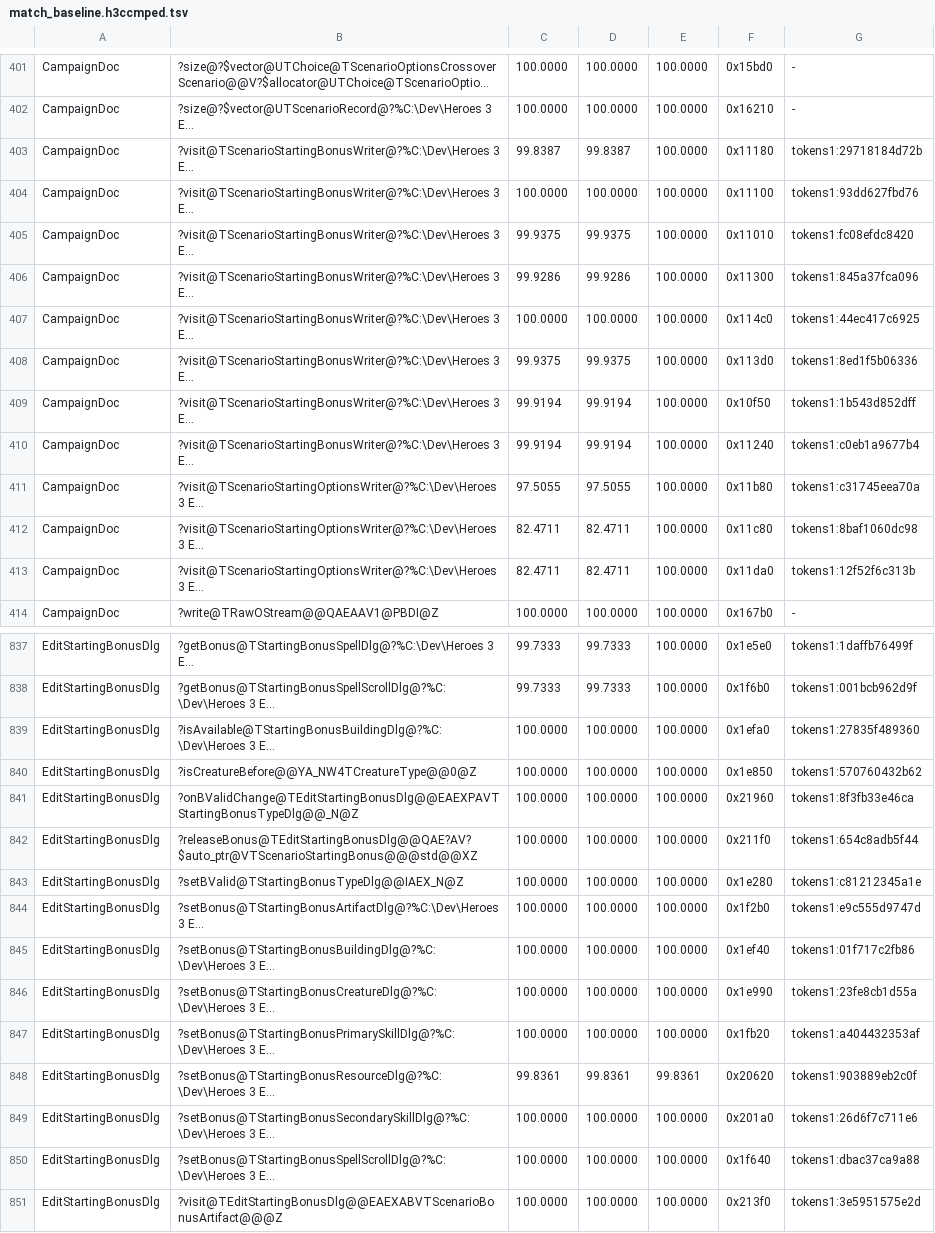
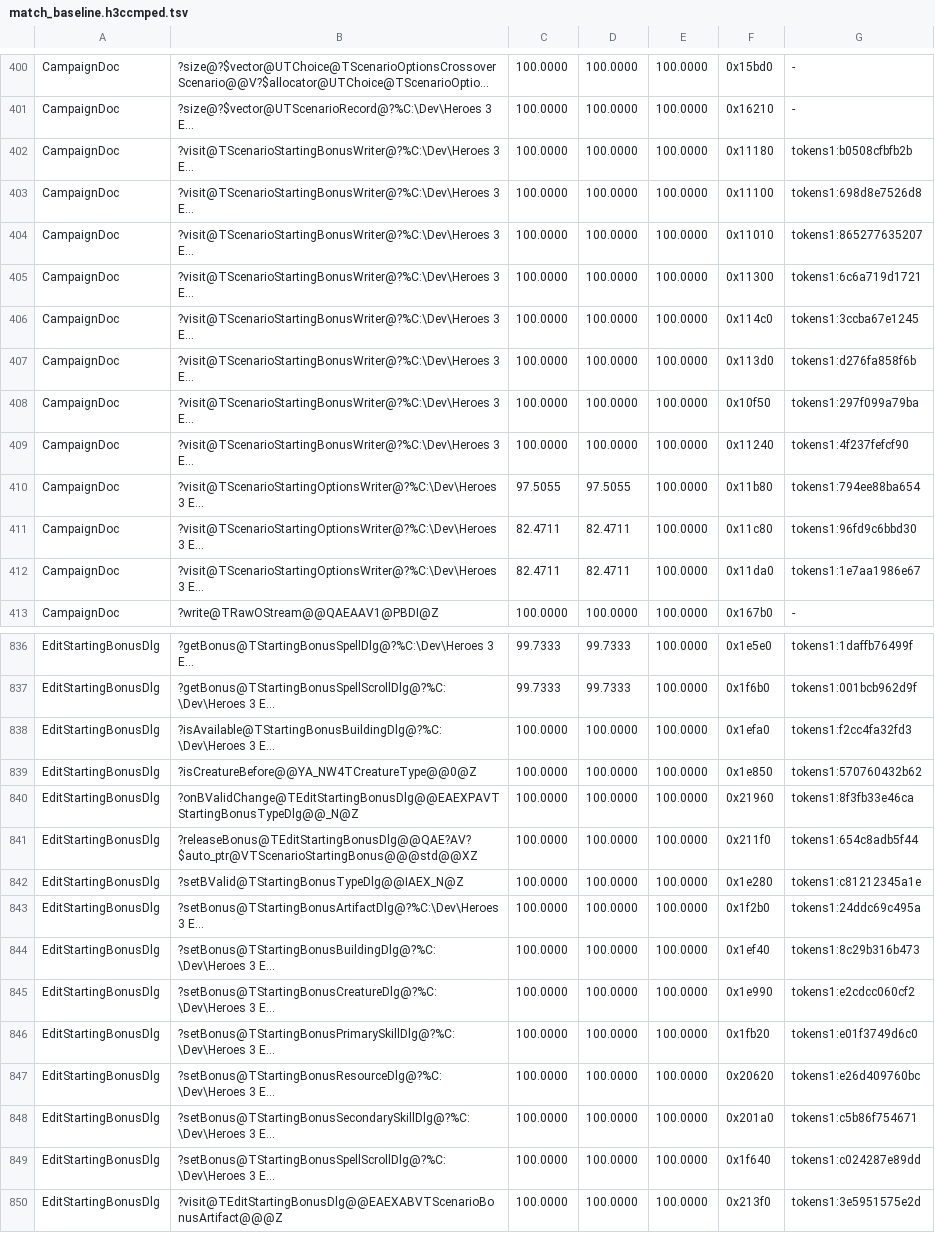
Before and after one commit to philipmendocino/homm3-decomp, a TSV file: config/match_baseline.h3ccmped.tsv, drawn as a sheet; only a part is shown, gaps mark what is left out; long unchanged cells end in …; addresses are those after the commit; the diff covers the shown part only; the diff names each change by its address in the sheet, - before the commit and + after, or states it on an @@ line.

```diff
--- a/config/match_baseline.h3ccmped.tsv
+++ b/config/match_baseline.h3ccmped.tsv
-C402: 99.8387
+C402: 100.0000
-D402: 99.8387
+D402: 100.0000
-G402: tokens1:29718184d72b
+G402: tokens1:b0508cfbfb2b
-G403: tokens1:93dd627fbd76
+G403: tokens1:698d8e7526d8
-C404: 99.9375
+C404: 100.0000
-D404: 99.9375
+D404: 100.0000
-G404: tokens1:fc08efdc8420
+G404: tokens1:865277635207
-C405: 99.9286
+C405: 100.0000
-D405: 99.9286
+D405: 100.0000
-G405: tokens1:845a37fca096
+G405: tokens1:6c6a719d1721
-G406: tokens1:44ec417c6925
+G406: tokens1:3ccba67e1245
-C407: 99.9375
+C407: 100.0000
-D407: 99.9375
+D407: 100.0000
-G407: tokens1:8ed1f5b06336
+G407: tokens1:d276fa858f6b
-C408:C409: 99.9194
+C408:C409: 100.0000
-D408:D409: 99.9194
+D408:D409: 100.0000
-G408: tokens1:1b543d852dff
+G408: tokens1:297f099a79ba
-G409: tokens1:c0eb1a9677b4
+G409: tokens1:4f237fefcf90
-G410: tokens1:c31745eea70a
+G410: tokens1:794ee88ba654
-G411: tokens1:8baf1060dc98
+G411: tokens1:96fd9c6bbd30
-G412: tokens1:12f52f6c313b
+G412: tokens1:1e7aa1986e67
-G838: tokens1:27835f489360
+G838: tokens1:f2cc4fa32fd3
-G843: tokens1:e9c555d9747d
+G843: tokens1:24ddc69c495a
-G844: tokens1:01f717c2fb86
+G844: tokens1:8c29b316b473
-G845: tokens1:23fe8cb1d55a
+G845: tokens1:e2cdcc060cf2
-G846: tokens1:a404432353af
+G846: tokens1:e01f3749d6c0
-C847: 99.8361
+C847: 100.0000
-D847: 99.8361
+D847: 100.0000
-E847: 99.8361
+E847: 100.0000
-G847: tokens1:903889eb2c0f
+G847: tokens1:e26d409760bc
-G848: tokens1:26d6f7c711e6
+G848: tokens1:c5b86f754671
-G849: tokens1:dbac37ca9a88
+G849: tokens1:c024287e89dd
```
Also changed, not shown: 1 added row, 1 removed row and 84 edited cells elsewhere in this file, config/match_baseline.h3maped.tsv, config/retail/h3ccmped/placements.tsv, 1 other file.
